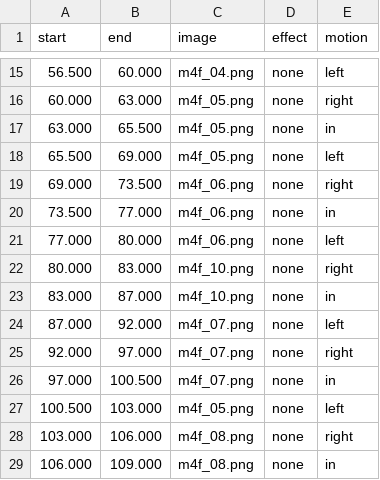
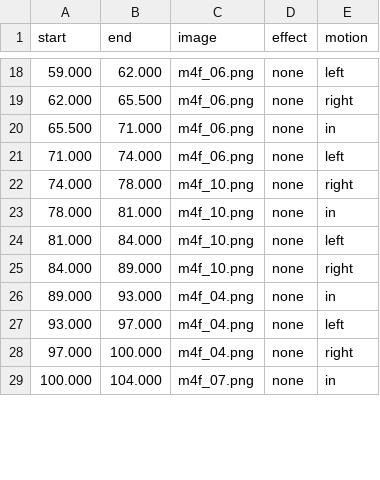
Before and after one commit to fire1200/jcos, a CSV file: video/math_4f_formula/shots.csv, drawn as a sheet; only a part is shown, gaps mark what is left out; the diff covers the shown part only.

```diff
--- a/video/math_4f_formula/shots.csv
+++ b/video/math_4f_formula/shots.csv
@@ -15,15 +18,12 @@ start,end,image,effect,motion
-56.500,60.000,m4f_04.png,none,left
-60.000,63.000,m4f_05.png,none,right
-63.000,65.500,m4f_05.png,none,in
-65.500,69.000,m4f_05.png,none,left
-69.000,73.500,m4f_06.png,none,right
-73.500,77.000,m4f_06.png,none,in
-77.000,80.000,m4f_06.png,none,left
-80.000,83.000,m4f_10.png,none,right
-83.000,87.000,m4f_10.png,none,in
-87.000,92.000,m4f_07.png,none,left
-92.000,97.000,m4f_07.png,none,right
-97.000,100.500,m4f_07.png,none,in
-100.500,103.000,m4f_05.png,none,left
-103.000,106.000,m4f_08.png,none,right
-106.000,109.000,m4f_08.png,none,in
+59.000,62.000,m4f_06.png,none,left
+62.000,65.500,m4f_06.png,none,right
+65.500,71.000,m4f_06.png,none,in
+71.000,74.000,m4f_06.png,none,left
+74.000,78.000,m4f_10.png,none,right
+78.000,81.000,m4f_10.png,none,in
+81.000,84.000,m4f_10.png,none,left
+84.000,89.000,m4f_10.png,none,right
+89.000,93.000,m4f_04.png,none,in
+93.000,97.000,m4f_04.png,none,left
+97.000,100.000,m4f_04.png,none,right
+100.000,104.000,m4f_07.png,none,in
```
Also changed, not shown: 8 added rows, 4 removed rows and 53 edited cells elsewhere in this file, video/math_4f_formula/timing.csv, video/math_4n_formula/shots.csv, 4 other files.
